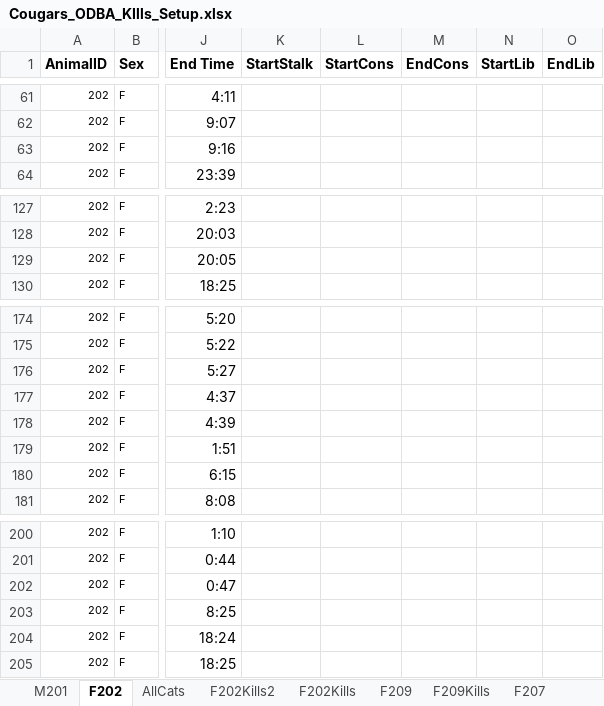
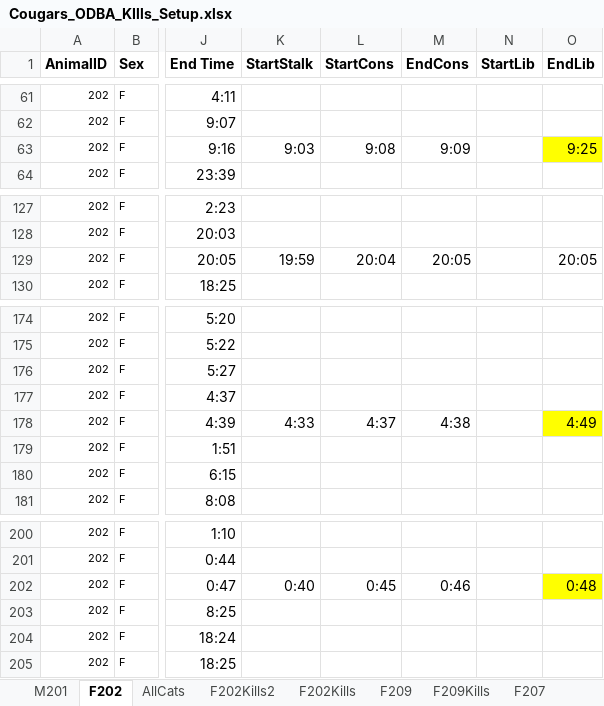
Before and after one commit to osu-mp/ai-capstone, an Excel workbook: data/Cougars_ODBA_KIlls_Setup.xlsx, sheet F202, drawn as a sheet; only a part is shown, gaps mark what is left out; values as stored, in another font and other column widths than the file's, no borders; the diff names each change by its address in the sheet, - before the commit and + after, or states it on an @@ line.

Commit message:
labeled 5 kill sequences for F202

```diff
--- a/data/Cougars_ODBA_KIlls_Setup.xlsx (sheet F202)
+++ b/data/Cougars_ODBA_KIlls_Setup.xlsx (sheet F202)
-K63 (StartStalk): (empty)
+K63 (StartStalk): 9:03
-L63 (StartCons): (empty)
+L63 (StartCons): 9:08
-M63 (EndCons): (empty)
+M63 (EndCons): 9:09
-O63 (EndLib): (empty)
+O63 (EndLib): 9:25
-O63 fill: none
+O63 fill: #FFFF00
-K129 (StartStalk): (empty)
+K129 (StartStalk): 19:59
-L129 (StartCons): (empty)
+L129 (StartCons): 20:04
-M129 (EndCons): (empty)
+M129 (EndCons): 20:05
-O129 (EndLib): (empty)
+O129 (EndLib): 20:05
-K178 (StartStalk): (empty)
+K178 (StartStalk): 4:33
-L178 (StartCons): (empty)
+L178 (StartCons): 4:37
-M178 (EndCons): (empty)
+M178 (EndCons): 4:38
-O178 (EndLib): (empty)
+O178 (EndLib): 4:49
-O178 fill: none
+O178 fill: #FFFF00
-K202 (StartStalk): (empty)
+K202 (StartStalk): 0:40
-L202 (StartCons): (empty)
+L202 (StartCons): 0:45
-M202 (EndCons): (empty)
+M202 (EndCons): 0:46
-O202 (EndLib): (empty)
+O202 (EndLib): 0:48
-O202 fill: none
+O202 fill: #FFFF00
```
Also changed, not shown: sheet M201, sheet F207, sheet F209.
